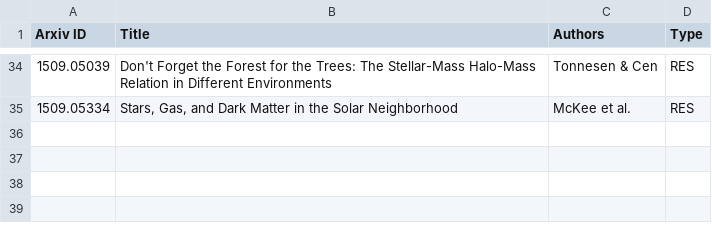
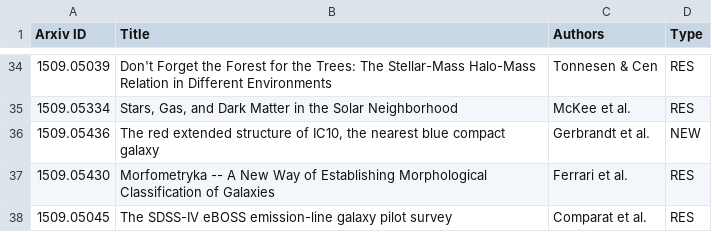
Before and after one commit to forero/arXiv, a CSV file: 2015/September.csv, drawn as a sheet; only a part is shown, gaps mark what is left out; the diff names each change by its address in the sheet, - before the commit and + after, or states it on an @@ line.

Commit message:
21

```diff
--- a/2015/September.csv
+++ b/2015/September.csv
+row 36: 1509.05436 | The red extended structure of IC10, the nearest blue compact galaxy | Gerbrandt et al. | NEW
+row 37: 1509.05430 | Morfometryka -- A New Way of Establishing Morphological Classification of Galaxies | Ferrari et al. | RES
+row 38: 1509.05045 | The SDSS-IV eBOSS emission-line galaxy pilot survey | Comparat et al. | RES
```
